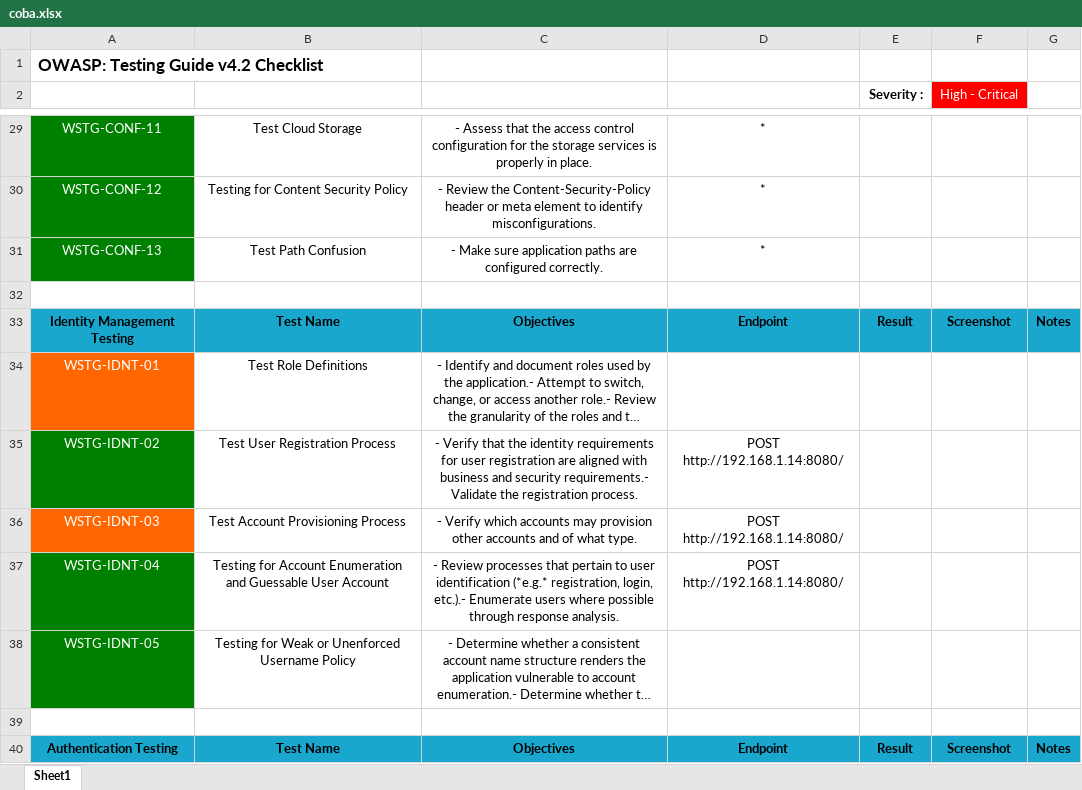
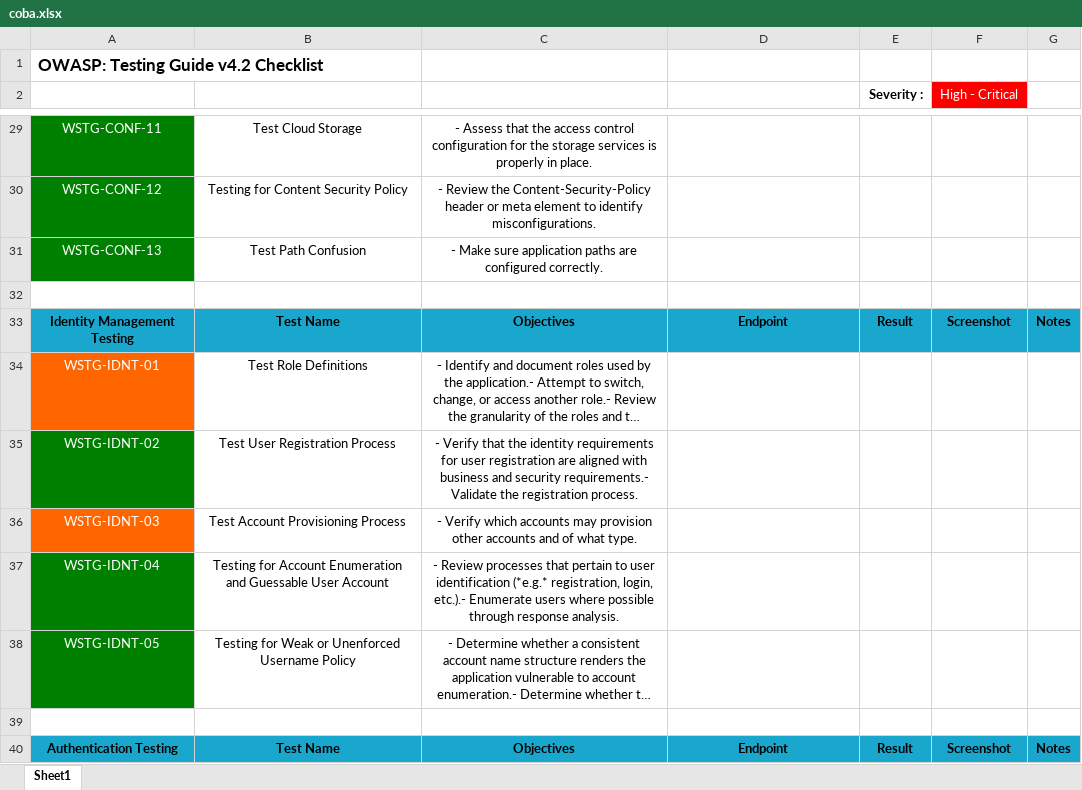
Before and after one commit to kos0ng/owasp-wstg-mapper, an Excel workbook: report/coba.xlsx, sheet Sheet1, drawn as a sheet; only a part is shown, gaps mark what is left out; long unchanged cells end in …; values as stored, in another font and other column widths than the file's, no borders; conditional formats not drawn; the diff covers the shown part only; the diff names each change by its address in the sheet, - before the commit and + after, or states it on an @@ line.

```diff
--- a/report/coba.xlsx (sheet Sheet1)
+++ b/report/coba.xlsx (sheet Sheet1)
-D29:D31: *
+D29:D31: (empty)
-D35:D37: POST http://192.168.1.14:8080/
+D35:D37: (empty)
```
Also changed, not shown: 61 edited cells elsewhere in this sheet, report/detail_juice_shop.xlsx, report/detail_stratrek_payroll.xlsx, 15 other files.
